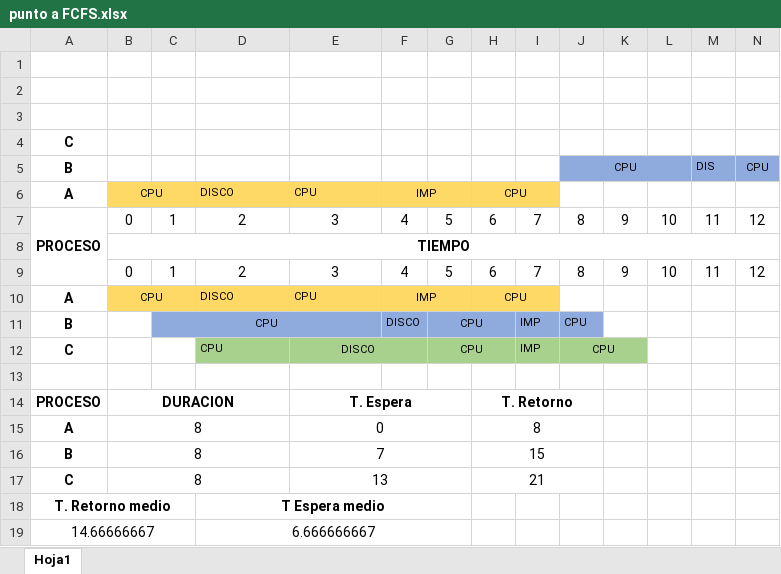
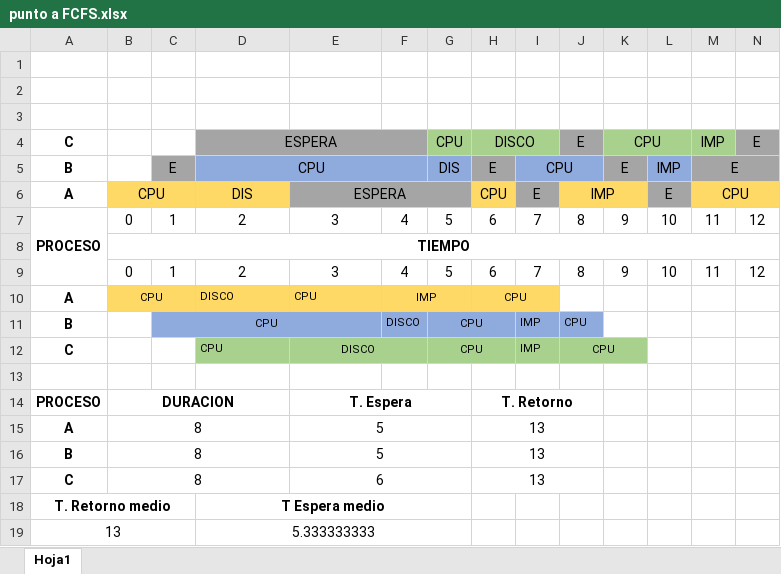
Before and after one commit to Gonzze-dev/Sistemas-Operativos, an Excel workbook: Clases Jueves/Actividad 1/punto a FCFS.xlsx, sheet Hoja1, drawn as a sheet; only a part is shown; values as stored, in another font and other column widths than the file's, no borders; removed rows and columns are numbered as before the commit, all else as after; rows hold the shown columns only; the diff names each change by its address in the sheet, - before the commit and + after, or states it on an @@ line.

Commit message:
T3 avanzado, y punto a FCFS corregido

```diff
--- a/Clases Jueves/Actividad 1/punto a FCFS.xlsx (sheet Hoja1)
+++ b/Clases Jueves/Actividad 1/punto a FCFS.xlsx (sheet Hoja1)
-row 4: C
-row 5: B |  |  |  |  |  |  |  |  | CPU |  |  | DIS | CPU
+row 4: C |  |  | ESPERA |  |  | CPU | DISCO |  | E | CPU |  | IMP | E
+row 5: B |  | E | CPU |  |  | DIS | E | CPU |  | E | IMP | E
@@ B6 text size: larger @@
-D6: DISCO
+D6: DIS
@@ D6:E6 text size: larger, alignment: left → center @@
-E6: CPU
+E6: ESPERA
-E6:G6 fill: #FFD966
+E6:G6 fill: #A5A5A5
+E6:G6 merged
-F6: IMP
+F6: (empty)
-F6:G6 merged
@@ H6 text size: larger @@
-H6:I6 merged
-I6: (empty)
+I6: E
-I6 fill: #FFD966
+I6 fill: #A5A5A5
-J6: (empty)
+J6: IMP
-J6:K6 fill: none
+J6:K6 fill: #FFD966
+J6:K6 merged
-L6: (empty)
+L6: E
-L6 fill: none
+L6 fill: #A5A5A5
-M6: (empty)
+M6: CPU
-M6:N6 fill: none
+M6:N6 fill: #FFD966
+M6:N6 merged
-E15: 0
+E15: 5
-H15: 8
+H15: 13
-E16: 7
+E16: 5
-H16: 15
+H16: 13
-E17: 13
+E17: 6
-H17: 21
+H17: 13
-row 19: 14.66666667 |  |  | 6.666666667
+row 19: 13 |  |  | 5.333333333
```
Also changed, not shown: 3 other files.
